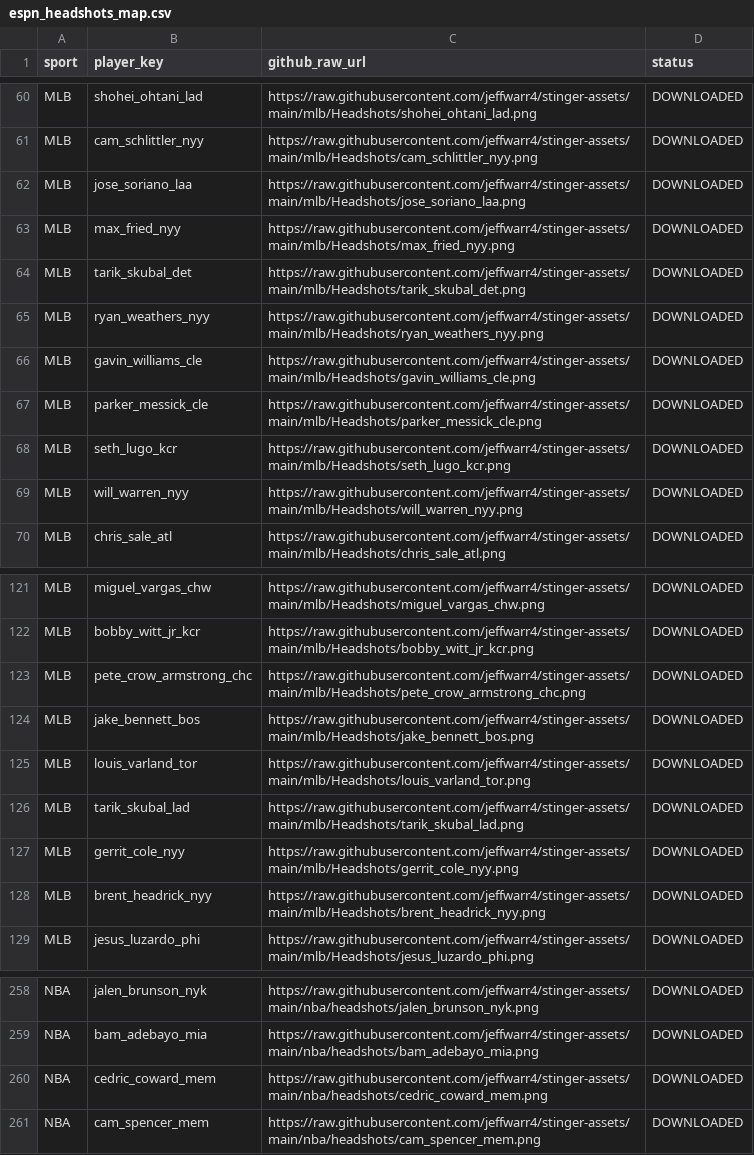
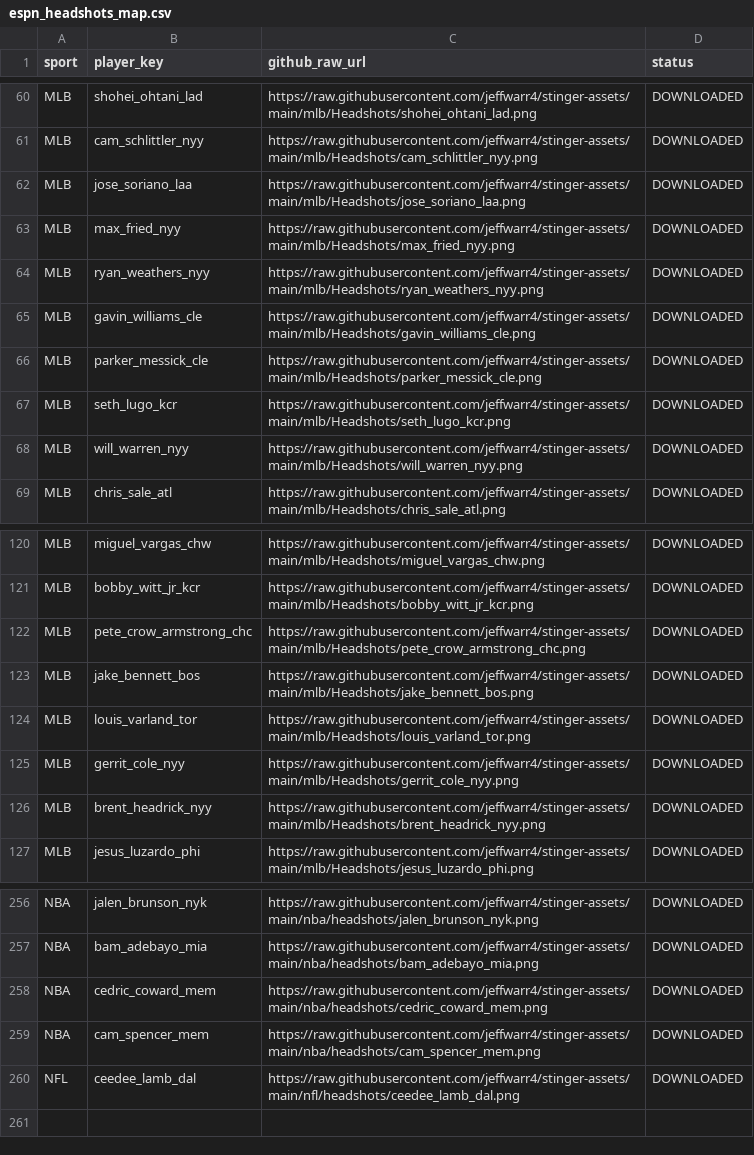
Before and after one commit to jeffwarr4/stinger-assets, a CSV file: data/espn_headshots_map.csv, drawn as a sheet; only a part is shown, gaps mark what is left out; removed rows and columns are numbered as before the commit, all else as after; the diff names each change by its address in the sheet, - before the commit and + after, or states it on an @@ line.

```diff
--- a/data/espn_headshots_map.csv
+++ b/data/espn_headshots_map.csv
-row 64: MLB | tarik_skubal_det | https://raw.githubusercontent.com/jeffwarr4/stinger-assets/main/mlb/Headshots/tarik_skubal_det.png | DOWNLOADED
-row 126: MLB | tarik_skubal_lad | https://raw.githubusercontent.com/jeffwarr4/stinger-assets/main/mlb/Headshots/tarik_skubal_lad.png | DOWNLOADED
+row 260: NFL | ceedee_lamb_dal | https://raw.githubusercontent.com/jeffwarr4/stinger-assets/main/nfl/headshots/ceedee_lamb_dal.png | DOWNLOADED
```
Also changed, not shown: data/players_to_fetch.csv, 1 other file.
